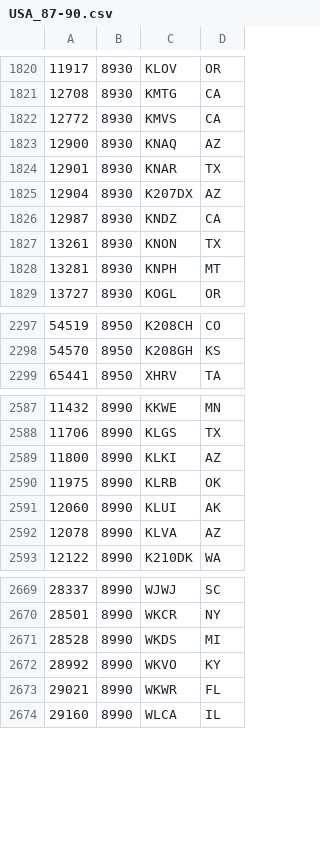
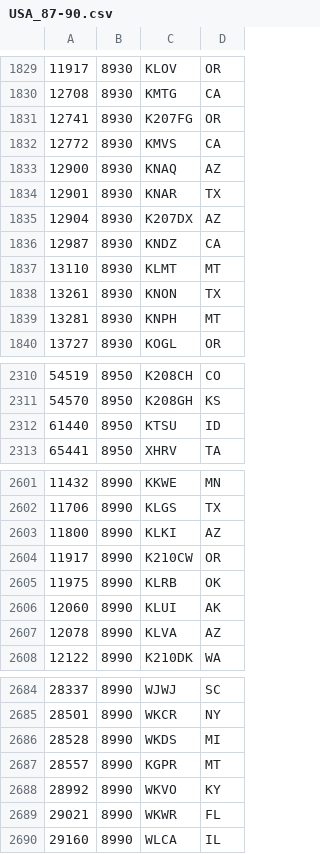
Before and after one commit to PE5PVB/TEF6686_ESP32, a CSV file: data/USA_87-90.csv, drawn as a sheet; only a part is shown, gaps mark what is left out; the diff covers the shown part only; the diff names each change by its address in the sheet, - before the commit and + after, or states it on an @@ line.

```diff
--- a/data/USA_87-90.csv
+++ b/data/USA_87-90.csv
+row 1831: 12741 | 8930 | K207FG | OR
+row 1837: 13110 | 8930 | KLMT | MT
+row 2312: 61440 | 8950 | KTSU | ID
+row 2604: 11917 | 8990 | K210CW | OR
+row 2687: 28557 | 8990 | KGPR | MT
```
Also changed, not shown: 11 added rows, 1 removed row, 1 moved row and 1 edited cell elsewhere in this file.
